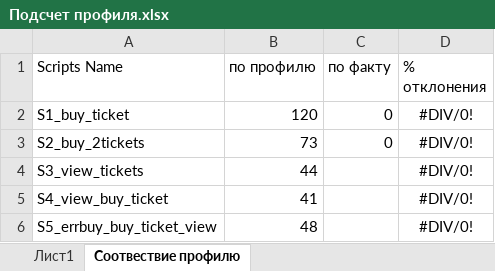
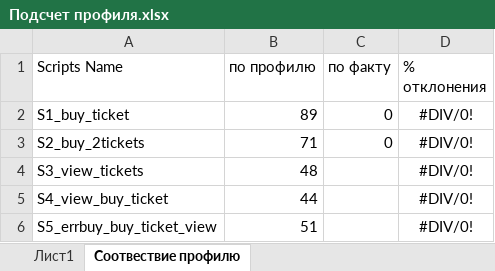
Before and after one commit to chyam995/WebToursNT, an Excel workbook: Подсчет профиля.xlsx, sheet Соотвествие профилю, drawn as a sheet; values as stored, in another font and other column widths than the file's, no borders; the diff names each change by its address in the sheet, - before the commit and + after, or states it on an @@ line.

```diff
--- a/Подсчет профиля.xlsx (sheet Соотвествие профилю)
+++ b/Подсчет профиля.xlsx (sheet Соотвествие профилю)
-B2 (по профилю): 120
+B2 (по профилю): 89
-B3 (по профилю): 73
+B3 (по профилю): 71
-B4 (по профилю): 44
+B4 (по профилю): 48
-B5 (по профилю): 41
+B5 (по профилю): 44
-B6 (по профилю): 48
+B6 (по профилю): 51
```
Also changed, not shown: sheet Лист1, 2 other files.
